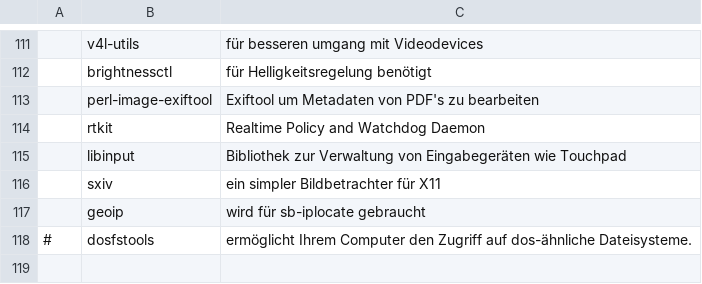
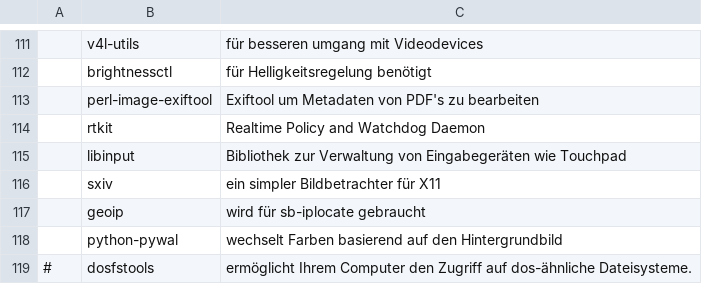
Before and after one commit to legymhueck/SARBS, a CSV file: progs.csv, drawn as a sheet; only a part is shown, gaps mark what is left out; the diff names each change by its address in the sheet, - before the commit and + after, or states it on an @@ line.

Commit message:
pywal wiederbelebt

```diff
--- a/progs.csv
+++ b/progs.csv
+row 118:  | python-pywal | wechselt Farben basierend auf den Hintergrundbild
```
